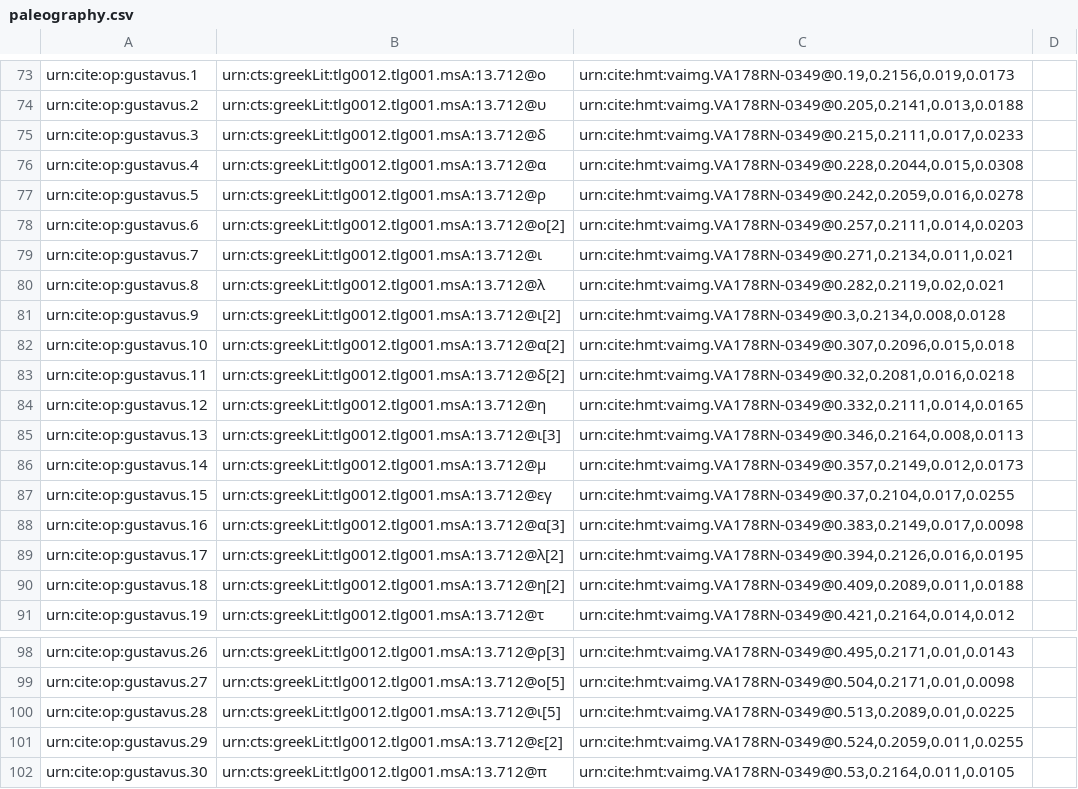
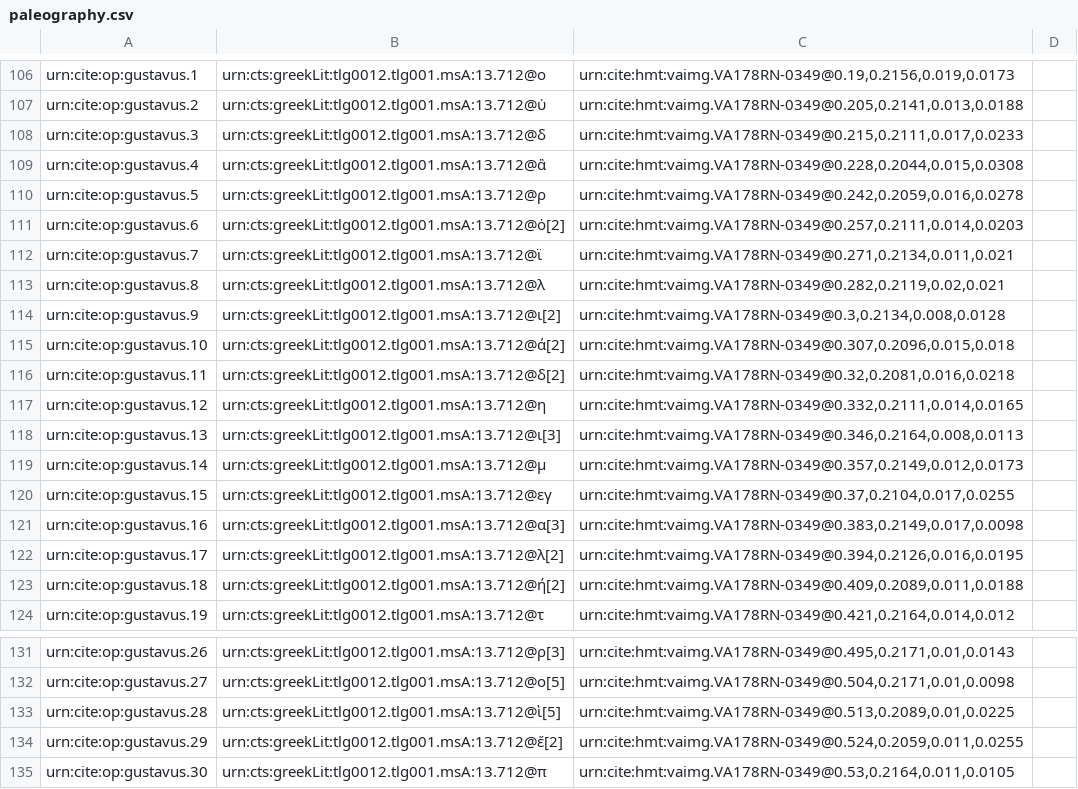
Before and after one commit to hmteditors/gustavus, a CSV file: collections/paleography.csv, drawn as a sheet; only a part is shown, gaps mark what is left out; addresses are those after the commit; the diff covers the shown part only; the diff names each change by its address in the sheet, - before the commit and + after, or states it on an @@ line.

```diff
--- a/collections/paleography.csv
+++ b/collections/paleography.csv
-B107: urn:cts:greekLit:tlg0012.tlg001.msA:13.712@υ
+B107: urn:cts:greekLit:tlg0012.tlg001.msA:13.712@ὐ
-B109: urn:cts:greekLit:tlg0012.tlg001.msA:13.712@α
+B109: urn:cts:greekLit:tlg0012.tlg001.msA:13.712@ἂ
-B111: urn:cts:greekLit:tlg0012.tlg001.msA:13.712@ο[2]
+B111: urn:cts:greekLit:tlg0012.tlg001.msA:13.712@ὀ[2]
-B112: urn:cts:greekLit:tlg0012.tlg001.msA:13.712@ι
+B112: urn:cts:greekLit:tlg0012.tlg001.msA:13.712@ϊ
-B115: urn:cts:greekLit:tlg0012.tlg001.msA:13.712@α[2]
+B115: urn:cts:greekLit:tlg0012.tlg001.msA:13.712@ά[2]
-B123: urn:cts:greekLit:tlg0012.tlg001.msA:13.712@η[2]
+B123: urn:cts:greekLit:tlg0012.tlg001.msA:13.712@ή[2]
-B133: urn:cts:greekLit:tlg0012.tlg001.msA:13.712@ι[5]
+B133: urn:cts:greekLit:tlg0012.tlg001.msA:13.712@ὶ[5]
-B134: urn:cts:greekLit:tlg0012.tlg001.msA:13.712@ε[2]
+B134: urn:cts:greekLit:tlg0012.tlg001.msA:13.712@ἕ[2]
```
Also changed, not shown: 33 added rows and 37 edited cells elsewhere in this file.
